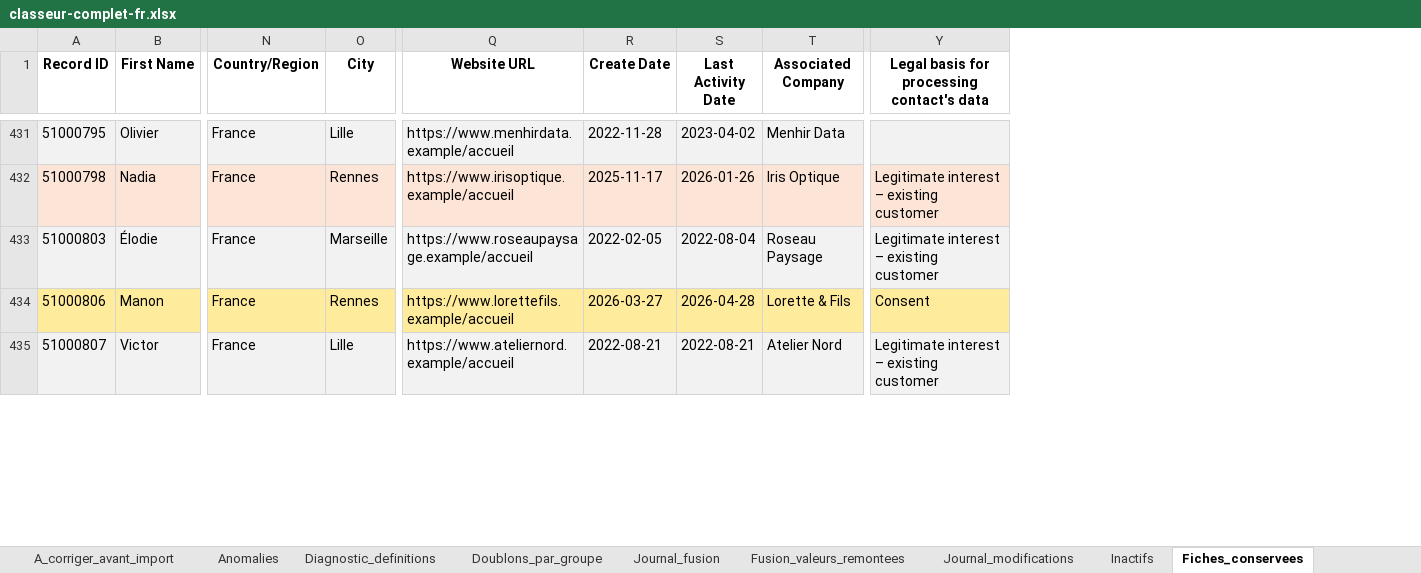
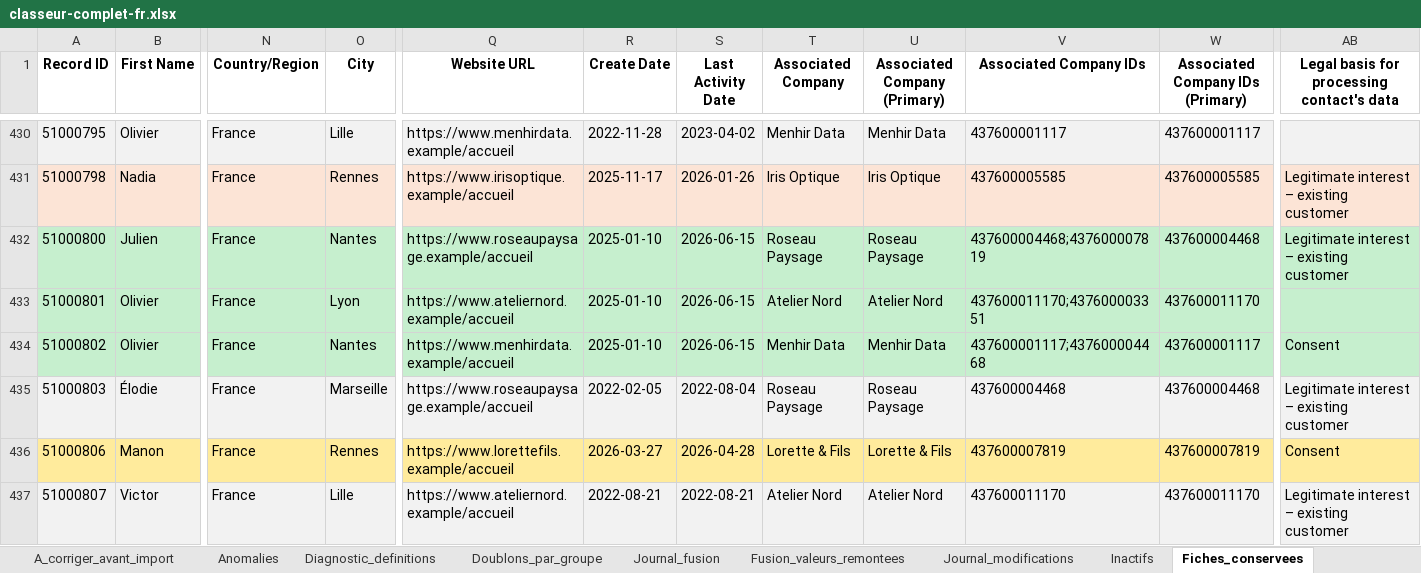
Before and after one commit to anthony-inspectable/exemple-audit-crm-hubspot, an Excel workbook: exemple/classeur-complet-fr.xlsx, sheet Fiches_conservees, drawn as a sheet; only a part is shown, gaps mark what is left out; values as stored, in another font and other column widths than the file's, no borders; rows hold the shown columns only; the diff covers the shown part only; the diff names each change by its address in the sheet, - before the commit and + after, or states it on an @@ line.

```diff
--- a/exemple/classeur-complet-fr.xlsx (sheet Fiches_conservees)
+++ b/exemple/classeur-complet-fr.xlsx (sheet Fiches_conservees)
+column U (Associated Company (Primary)), rows 430-431: Menhir Data | Iris Optique; rows 435-437: Roseau Paysage | Lorette & Fils | Atelier Nord
+column V (Associated Company IDs), rows 430-431: 437600001117 | 437600005585; rows 435-437: 437600004468 | 437600007819 | 437600011170
+column W (Associated Company IDs (Primary)), rows 430-431: 437600001117 | 437600005585; rows 435-437: 437600004468 | 437600007819 | 437600011170
+row 432: 51000800 | Julien | France | Nantes | https://www.roseaupaysage.example/accueil | 2025-01-10 | 2026-06-15 | Roseau Paysage | Roseau Paysage | 437600004468;437600007819 | 437600004468 | Legitimate interest – existing customer
+row 433: 51000801 | Olivier | France | Lyon | https://www.ateliernord.example/accueil | 2025-01-10 | 2026-06-15 | Atelier Nord | Atelier Nord | 437600011170;437600003351 | 437600011170
+row 434: 51000802 | Olivier | France | Nantes | https://www.menhirdata.example/accueil | 2025-01-10 | 2026-06-15 | Menhir Data | Menhir Data | 437600001117;437600004468 | 437600001117 | Consent
```
Also changed, not shown: 1 added row, 1 removed row, 50 edited cells and cell formats elsewhere in this sheet, sheet Associations, sheet Campagne_Prete, sheet Inactifs, sheet Detail_par_fiche, sheet Doublons_par_groupe, sheet Donnees_nettoyees, 10 more sheets, 24 other files.
